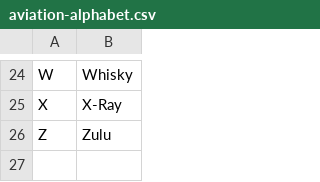
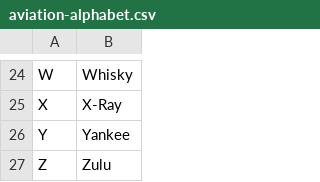
Before and after one commit to hautdefrance/book-python, a CSV file: data-types/data/aviation-alphabet.csv, drawn as a sheet; only a part is shown, gaps mark what is left out; the diff names each change by its address in the sheet, - before the commit and + after, or states it on an @@ line.

Commit message:
Foundations: Data Types #time 180m

```diff
--- a/data-types/data/aviation-alphabet.csv
+++ b/data-types/data/aviation-alphabet.csv
+row 26: Y | Yankee
```
Also changed, not shown: 12 other files.
